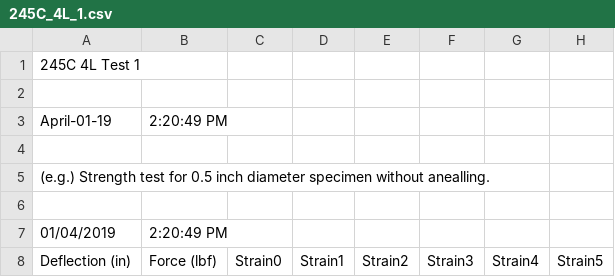
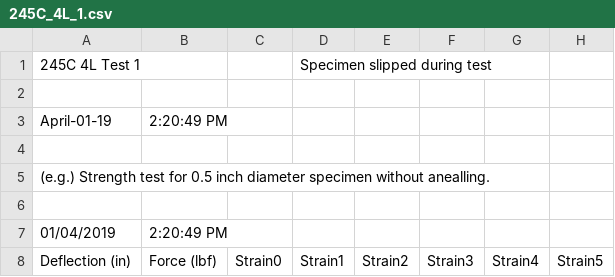
Before and after one commit to Gigahawk/mech306_capstone, a CSV file: data/245C_4L_1.csv, drawn as a sheet; only a part is shown.

```diff
--- a/data/245C_4L_1.csv
+++ b/data/245C_4L_1.csv
@@ -1,2 +1,2 @@
-245C 4L Test 1
+245C 4L Test 1, ,   ,Specimen slipped during test
 
```
Also changed, not shown: 1 other file.
